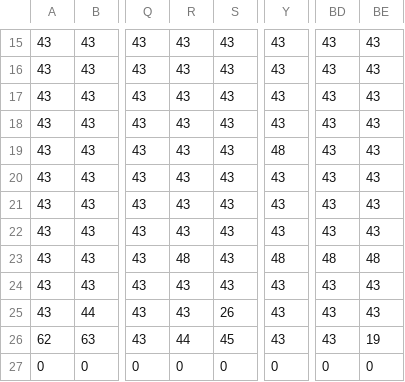
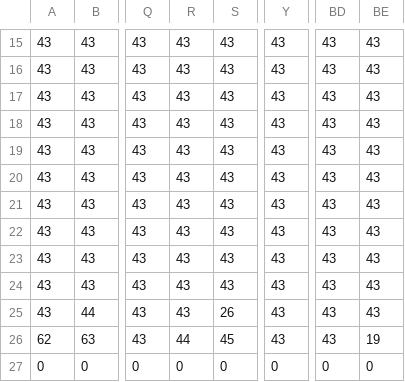
Before and after one commit to PhivPap/Super-Mario-Game, a CSV file: ConsoleApplication2/UnitTests/UnitTest3/media/mario_map_0.csv, drawn as a sheet; only a part is shown, gaps mark what is left out; the diff names each change by its address in the sheet, - before the commit and + after, or states it on an @@ line.

```diff
--- a/ConsoleApplication2/UnitTests/UnitTest3/media/mario_map_0.csv
+++ b/ConsoleApplication2/UnitTests/UnitTest3/media/mario_map_0.csv
-Y19: 48
+Y19: 43
-R23: 48
+R23: 43
-Y23: 48
+Y23: 43
-BD23: 48
+BD23: 43
-BE23: 48
+BE23: 43
```
Also changed, not shown: ConsoleApplication2/UnitTests/UnitTest2/Grid/grid1.csv, ConsoleApplication2/UnitTests/UnitTest2/Grid/grid2.csv, 2 other files.
